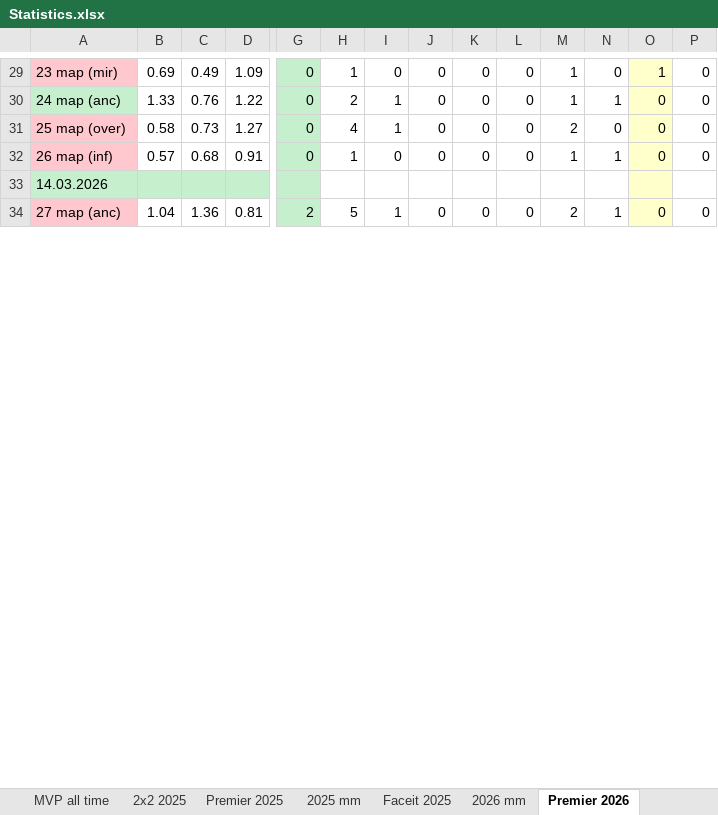
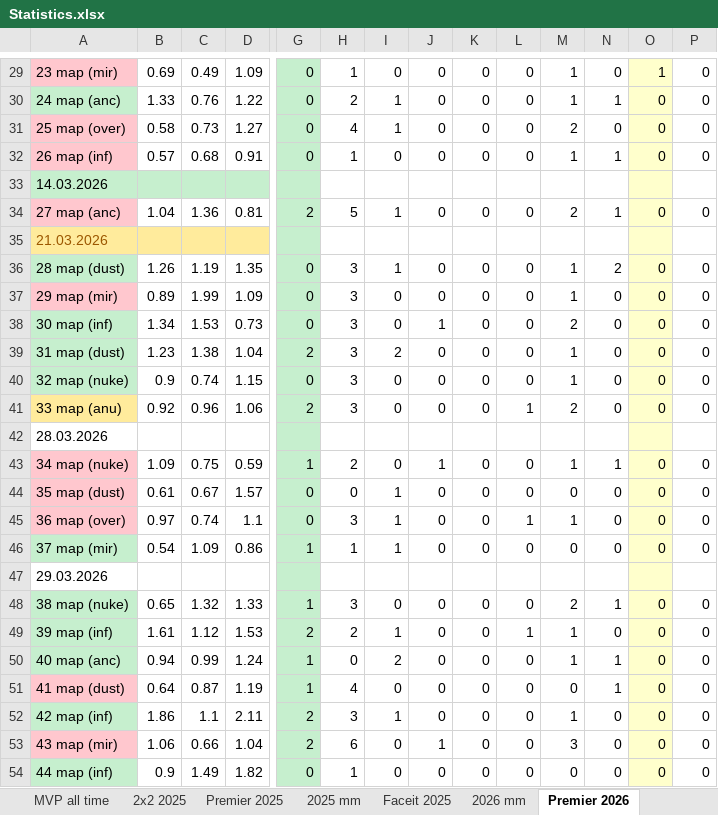
Before and after one commit to Geraque/stats-bot_v2, an Excel workbook: stats-bot_v2-app/src/main/resources/Statistics.xlsx, sheet Premier 2026, drawn as a sheet; only a part is shown, gaps mark what is left out; values as stored, in another font and other column widths than the file's, no borders; rows hold the shown columns only; the diff covers the shown part only; the diff names each change by its address in the sheet, - before the commit and + after, or states it on an @@ line.

```diff
--- a/stats-bot_v2-app/src/main/resources/Statistics.xlsx (sheet Premier 2026)
+++ b/stats-bot_v2-app/src/main/resources/Statistics.xlsx (sheet Premier 2026)
+row 35: 21.03.2026
+row 36: 28 map (dust) | 1.26 | 1.19 | 1.35 | 0 | 3 | 1 | 0 | 0 | 0 | 1 | 2 | 0 | 0
+row 37: 29 map (mir) | 0.89 | 1.99 | 1.09 | 0 | 3 | 0 | 0 | 0 | 0 | 1 | 0 | 0 | 0
+row 38: 30 map (inf) | 1.34 | 1.53 | 0.73 | 0 | 3 | 0 | 1 | 0 | 0 | 2 | 0 | 0 | 0
+row 39: 31 map (dust) | 1.23 | 1.38 | 1.04 | 2 | 3 | 2 | 0 | 0 | 0 | 1 | 0 | 0 | 0
+row 40: 32 map (nuke) | 0.9 | 0.74 | 1.15 | 0 | 3 | 0 | 0 | 0 | 0 | 1 | 0 | 0 | 0
+row 41: 33 map (anu) | 0.92 | 0.96 | 1.06 | 2 | 3 | 0 | 0 | 0 | 1 | 2 | 0 | 0 | 0
+row 42: 28.03.2026
+row 43: 34 map (nuke) | 1.09 | 0.75 | 0.59 | 1 | 2 | 0 | 1 | 0 | 0 | 1 | 1 | 0 | 0
+row 44: 35 map (dust) | 0.61 | 0.67 | 1.57 | 0 | 0 | 1 | 0 | 0 | 0 | 0 | 0 | 0 | 0
+row 45: 36 map (over) | 0.97 | 0.74 | 1.1 | 0 | 3 | 1 | 0 | 0 | 1 | 1 | 0 | 0 | 0
+row 46: 37 map (mir) | 0.54 | 1.09 | 0.86 | 1 | 1 | 1 | 0 | 0 | 0 | 0 | 0 | 0 | 0
+row 47: 29.03.2026
+row 48: 38 map (nuke) | 0.65 | 1.32 | 1.33 | 1 | 3 | 0 | 0 | 0 | 0 | 2 | 1 | 0 | 0
+row 49: 39 map (inf) | 1.61 | 1.12 | 1.53 | 2 | 2 | 1 | 0 | 0 | 1 | 1 | 0 | 0 | 0
+row 50: 40 map (anc) | 0.94 | 0.99 | 1.24 | 1 | 0 | 2 | 0 | 0 | 0 | 1 | 1 | 0 | 0
+row 51: 41 map (dust) | 0.64 | 0.87 | 1.19 | 1 | 4 | 0 | 0 | 0 | 0 | 0 | 1 | 0 | 0
+row 52: 42 map (inf) | 1.86 | 1.1 | 2.11 | 2 | 3 | 1 | 0 | 0 | 0 | 1 | 0 | 0 | 0
+row 53: 43 map (mir) | 1.06 | 0.66 | 1.04 | 2 | 6 | 0 | 1 | 0 | 0 | 3 | 0 | 0 | 0
+row 54: 44 map (inf) | 0.9 | 1.49 | 1.82 | 0 | 1 | 0 | 0 | 0 | 0 | 0 | 0 | 0 | 0
```
Also changed, not shown: 72 edited cells and cell formats elsewhere in this sheet, formulas that keep their value, 1 other file.
